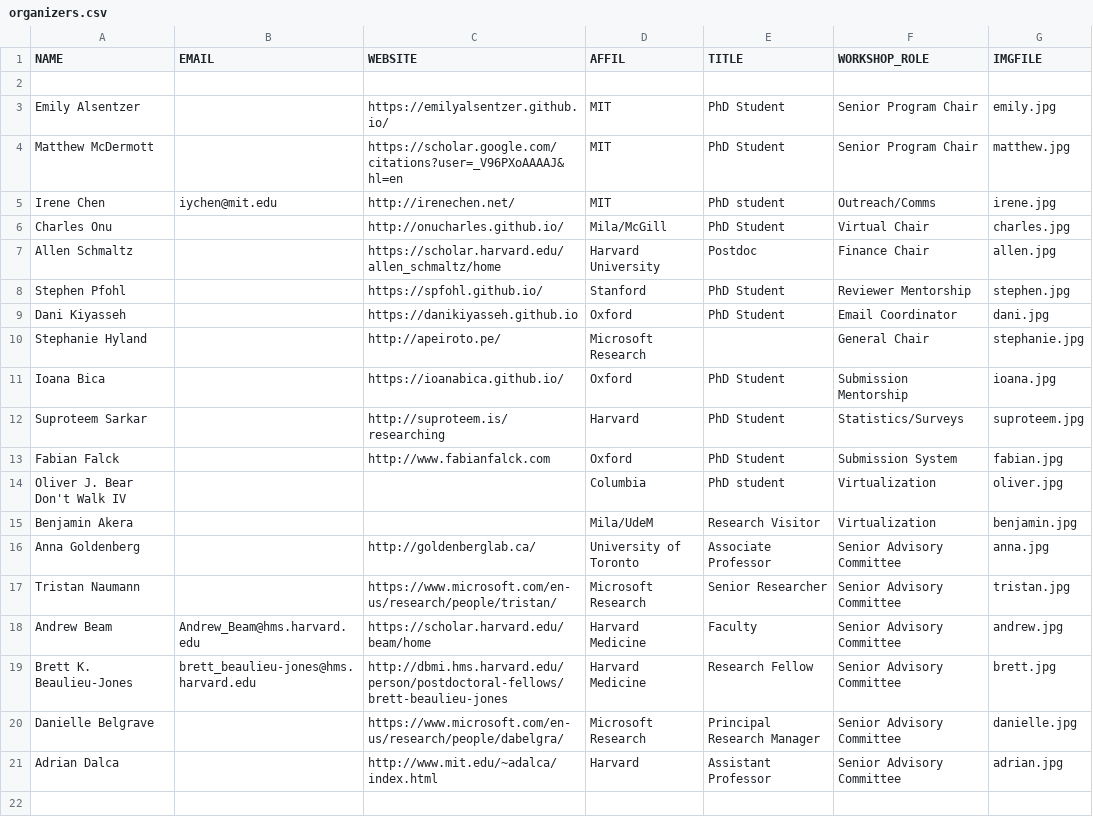
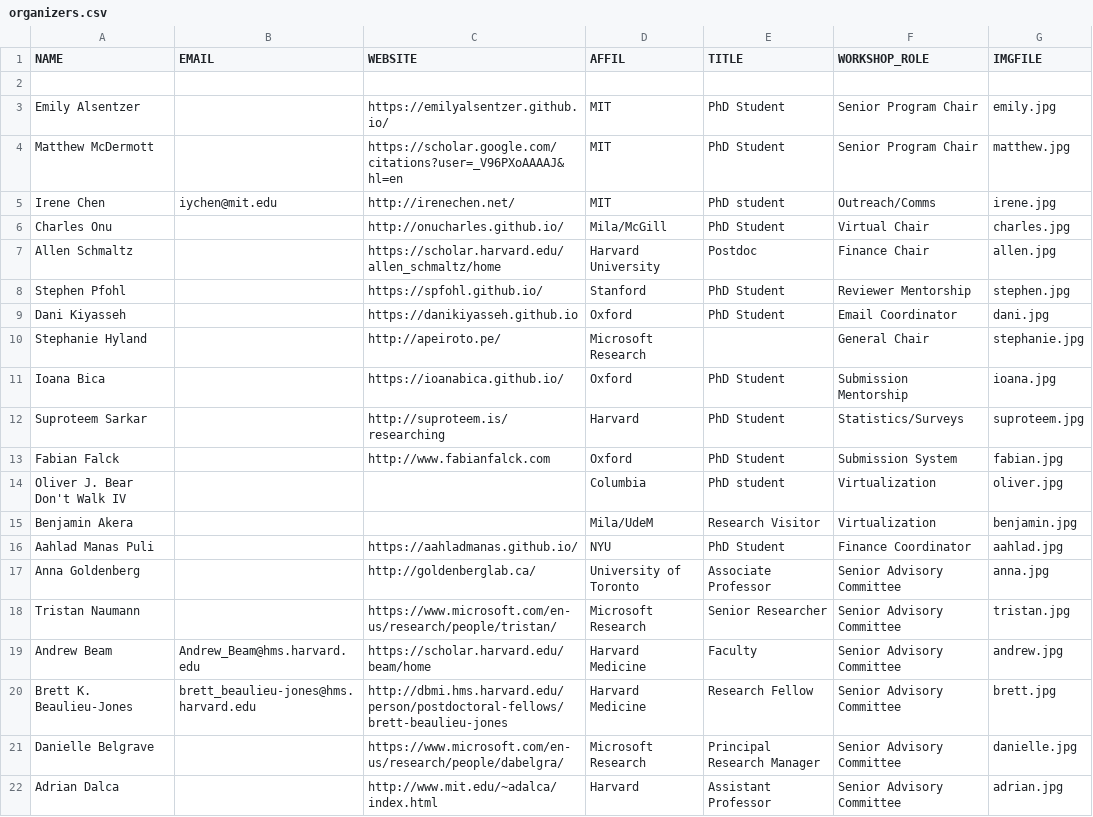
Before and after one commit to ml4health/ml4health.github.io, a CSV file: 2020_content/organizer_data/organizers.csv, drawn as a sheet; the diff names each change by its address in the sheet, - before the commit and + after, or states it on an @@ line.

Commit message:
Add aahlad

```diff
--- a/2020_content/organizer_data/organizers.csv
+++ b/2020_content/organizer_data/organizers.csv
+row 16: Aahlad Manas Puli |  | https://aahladmanas.github.io/ | NYU | PhD Student | Finance Coordinator | aahlad.jpg
```
Also changed, not shown: 6 other files.
